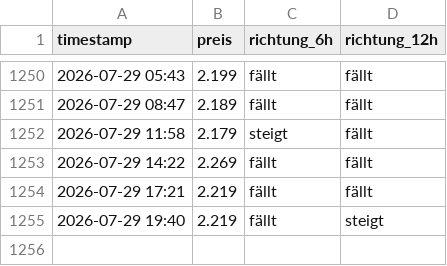
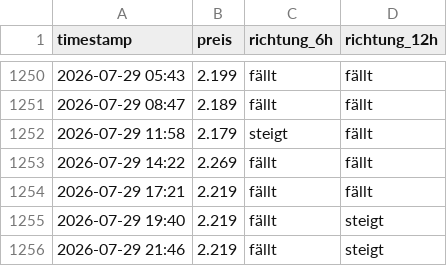
Before and after one commit to felixschrader/dieselpreisprognose, a CSV file: data/ml/preis_live_log.csv, drawn as a sheet; only a part is shown, gaps mark what is left out.

```diff
--- a/data/ml/preis_live_log.csv
+++ b/data/ml/preis_live_log.csv
@@ -1255 +1255,2 @@ timestamp,preis,richtung_6h,richtung_12h
 2026-07-29 19:40,2.219,fällt,steigt
+2026-07-29 21:46,2.219,fällt,steigt
```
Also changed, not shown: data/brent_futures_intraday_1h.csv, 1 other file.
